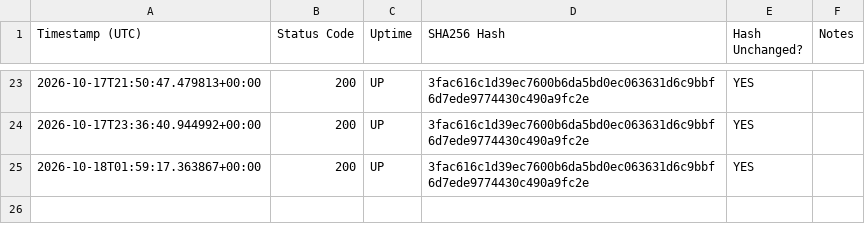
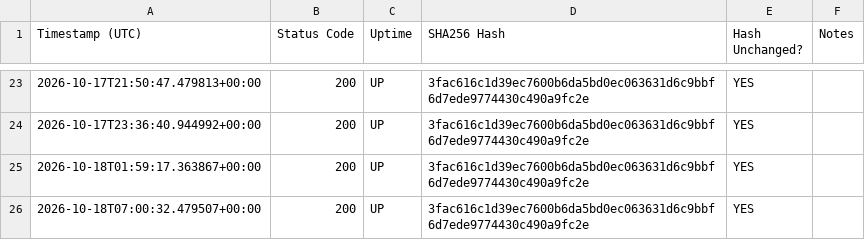
Before and after one commit to onbreak/split, a CSV file: 30_day_monitoring_report.csv, drawn as a sheet; only a part is shown, gaps mark what is left out.

```diff
--- a/30_day_monitoring_report.csv
+++ b/30_day_monitoring_report.csv
@@ -25 +25,2 @@ Timestamp (UTC),Status Code,Uptime,SHA256 Hash,Hash Unchanged?,Notes
 2026-10-18T01:59:17.363867+00:00,200,UP,3fac616c1d39ec7600b6da5bd0ec063631d6c9bbf6d7ede9774430c490a9fc2e,YES,
+2026-10-18T07:00:32.479507+00:00,200,UP,3fac616c1d39ec7600b6da5bd0ec063631d6c9bbf6d7ede9774430c490a9fc2e,YES,
```
